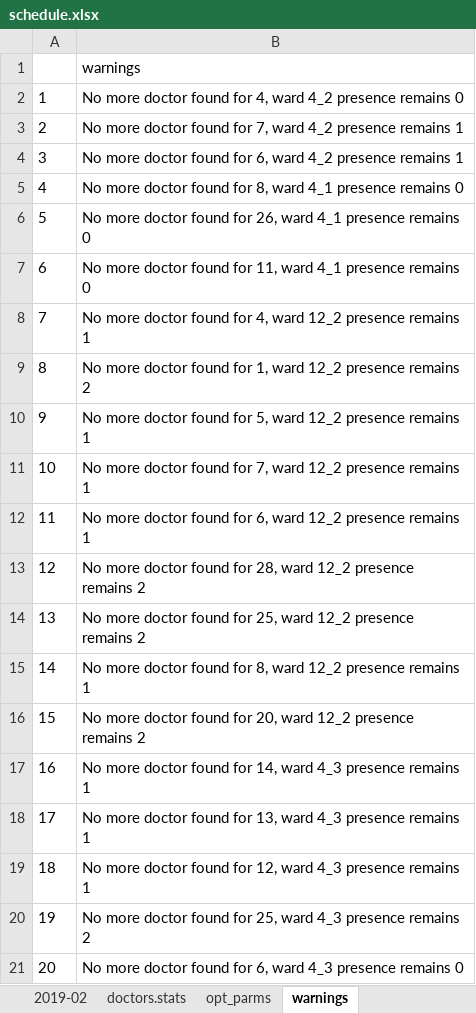
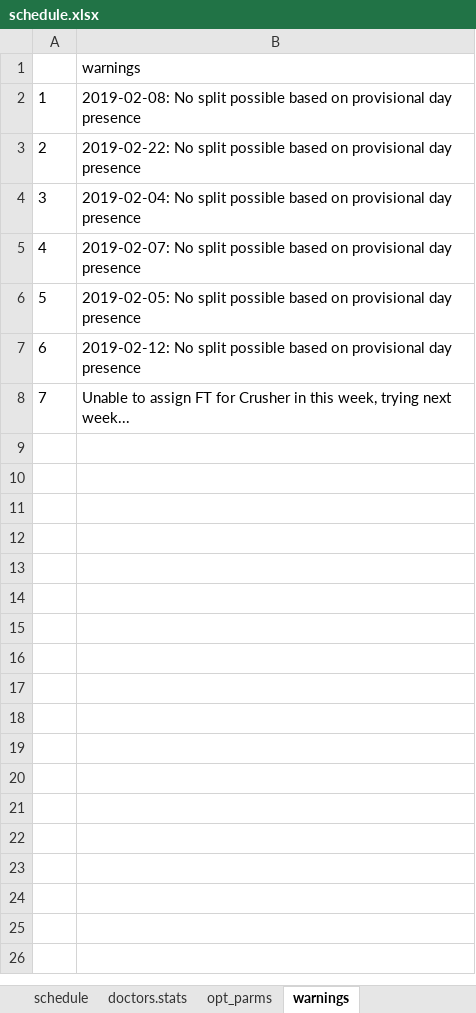
Before and after one commit to andbgr/doctor_scheduling, an Excel workbook: example/schedule.xlsx, sheet warnings, drawn as a sheet; only a part is shown; values as stored, in another font and other column widths than the file's, no borders; the diff covers the shown part only; the diff names each change by its address in the sheet, - before the commit and + after, or states it on an @@ line.

```diff
--- a/example/schedule.xlsx (sheet warnings)
+++ b/example/schedule.xlsx (sheet warnings)
-sheet tab: 2019-02
+sheet tab: schedule
-B2: No more doctor found for 4, ward 4_2 presence remains 0
+B2: 2019-02-08: No split possible based on provisional day presence
-B3: No more doctor found for 7, ward 4_2 presence remains 1
+B3: 2019-02-22: No split possible based on provisional day presence
-B4: No more doctor found for 6, ward 4_2 presence remains 1
+B4: 2019-02-04: No split possible based on provisional day presence
-B5: No more doctor found for 8, ward 4_1 presence remains 0
+B5: 2019-02-07: No split possible based on provisional day presence
-B6: No more doctor found for 26, ward 4_1 presence remains 0
+B6: 2019-02-05: No split possible based on provisional day presence
-B7: No more doctor found for 11, ward 4_1 presence remains 0
+B7: 2019-02-12: No split possible based on provisional day presence
-B8: No more doctor found for 4, ward 12_2 presence remains 1
+B8: Unable to assign FT for Crusher in this week, trying next week...
-row 9: 8 | No more doctor found for 1, ward 12_2 presence remains 2
-row 10: 9 | No more doctor found for 5, ward 12_2 presence remains 1
-row 11: 10 | No more doctor found for 7, ward 12_2 presence remains 1
-row 12: 11 | No more doctor found for 6, ward 12_2 presence remains 1
-row 13: 12 | No more doctor found for 28, ward 12_2 presence remains 2
-row 14: 13 | No more doctor found for 25, ward 12_2 presence remains 2
-row 15: 14 | No more doctor found for 8, ward 12_2 presence remains 1
-row 16: 15 | No more doctor found for 20, ward 12_2 presence remains 2
-row 17: 16 | No more doctor found for 14, ward 4_3 presence remains 1
-row 18: 17 | No more doctor found for 13, ward 4_3 presence remains 1
-row 19: 18 | No more doctor found for 12, ward 4_3 presence remains 1
-row 20: 19 | No more doctor found for 25, ward 4_3 presence remains 2
-row 21: 20 | No more doctor found for 6, ward 4_3 presence remains 0
```
Also changed, not shown: 30 removed rows elsewhere in this sheet, sheet schedule, sheet doctors.stats, sheet opt_parms, example/input.xlsx, 2 other files.
